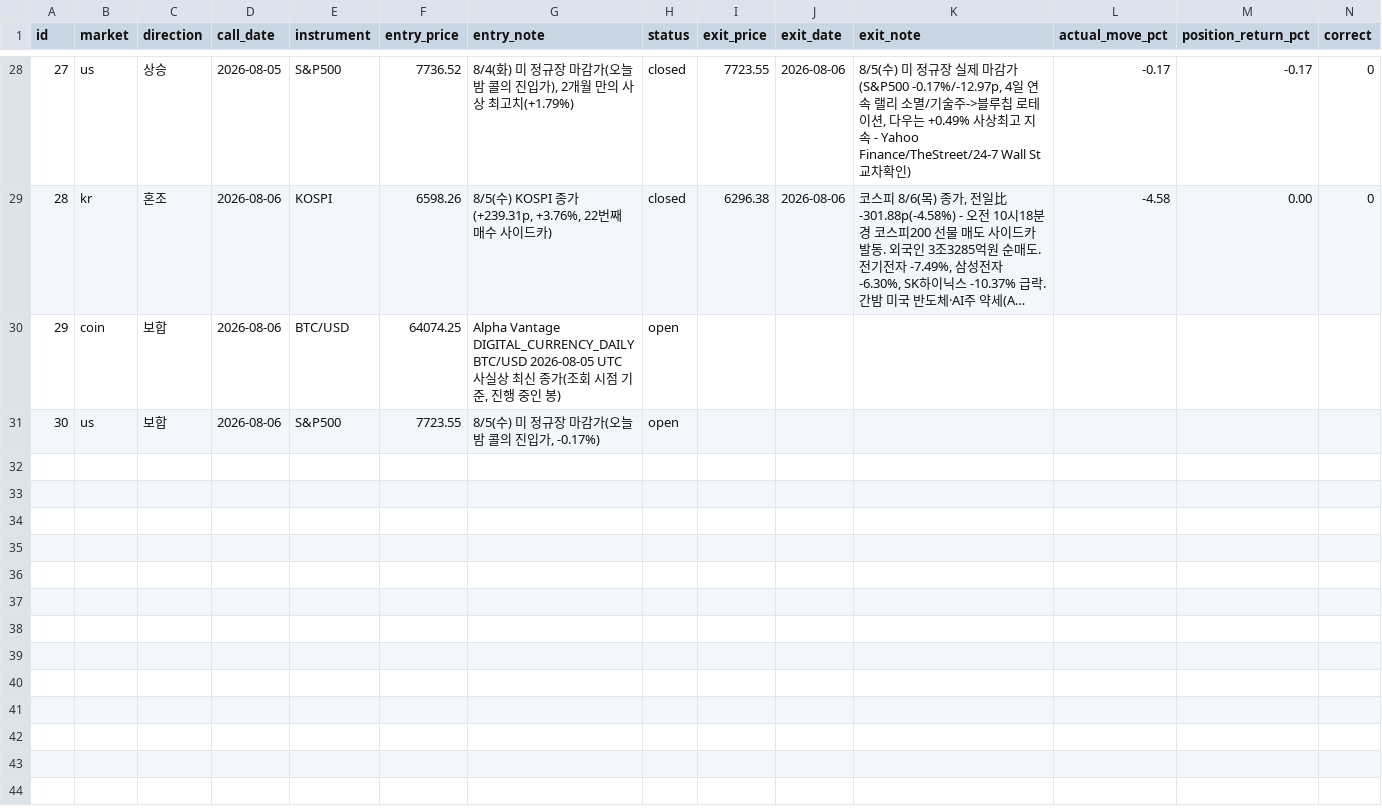
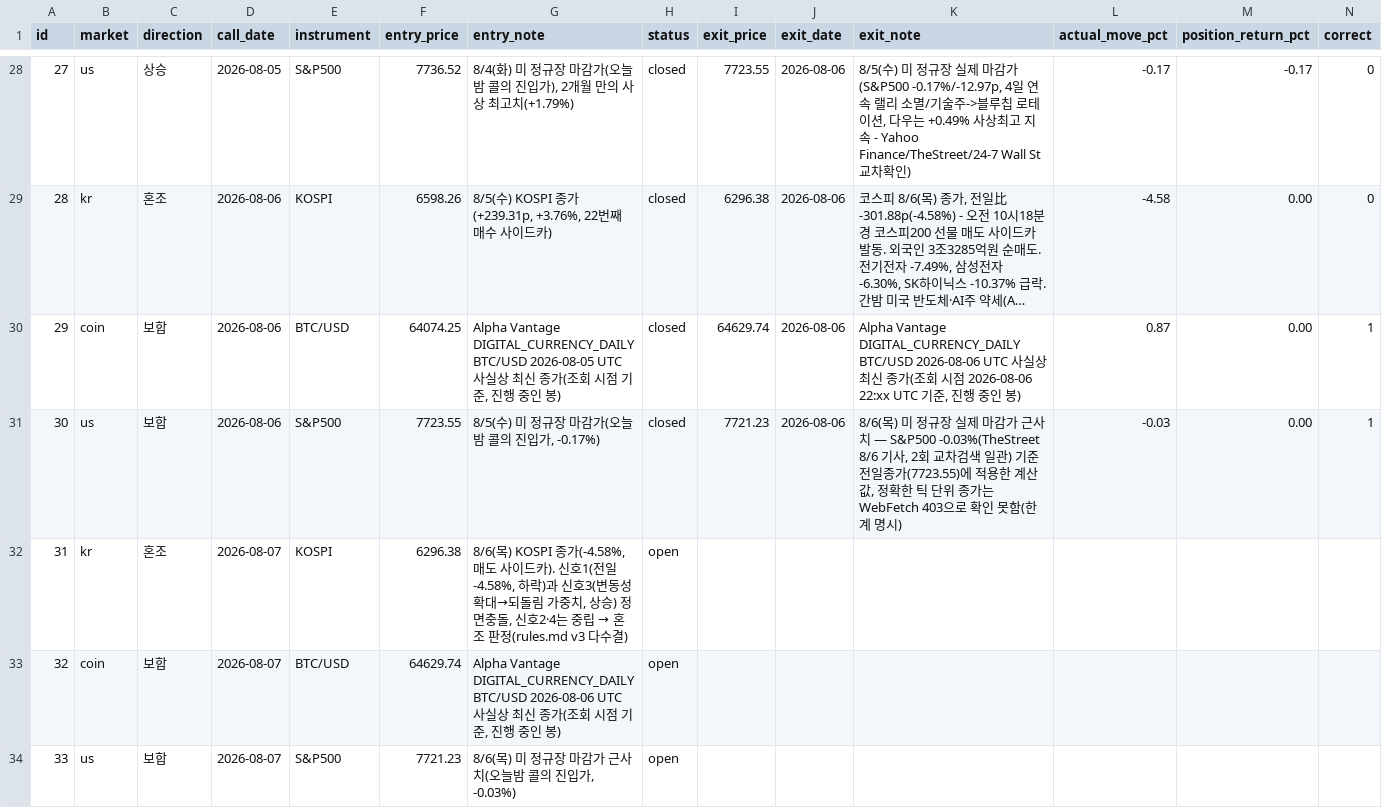
Before and after one commit to Yujin-park1111/claude_project, a CSV file: portfolio/ledger.csv, drawn as a sheet; only a part is shown, gaps mark what is left out; long unchanged cells end in …; addresses are those after the commit; the diff names each change by its address in the sheet, - before the commit and + after, or states it on an @@ line.

```diff
--- a/portfolio/ledger.csv
+++ b/portfolio/ledger.csv
+row 30: 29 | coin | 보합 | 2026-08-06 | BTC/USD | 64074.25 | Alpha Vantage DIGITAL_CURRENCY_DAILY BTC/USD 2026-08-05 UTC 사실상 최신 종가(조회 시점 기준, 진행 중인 봉) | closed | 64629.74 | 2026-08-06 | Alpha Vantage DIGITAL_CURRENCY_DAILY BTC/USD 2026-08-06 UTC 사실상 최신 종가(조회 시점 2026-08-06 22:xx UTC 기준, 진행 중인 봉) | 0.87 | 0.00 | 1
+row 31: 30 | us | 보합 | 2026-08-06 | S&P500 | 7723.55 | 8/5(수) 미 정규장 마감가(오늘밤 콜의 진입가, -0.17%) | closed | 7721.23 | 2026-08-06 | 8/6(목) 미 정규장 실제 마감가 근사치 — S&P500 -0.03%(TheStreet 8/6 기사, 2회 교차검색 일관) 기준 전일종가(7723.55)에 적용한 계산값, 정확한 틱 단위 종가는 WebFetch 403으로 확인 못함(한계 명시) | -0.03 | 0.00 | 1
+row 32: 31 | kr | 혼조 | 2026-08-07 | KOSPI | 6296.38 | 8/6(목) KOSPI 종가(-4.58%, 매도 사이드카). 신호1(전일 -4.58%, 하락)과 신호3(변동성 확대→되돌림 가중치, 상승) 정면충돌, 신호2·4는 중립 → 혼조 판정(rules.md v3 다수결) | open
@@ column A (id) renumbered from row 33 down @@
-D33:D34 (call_date): 2026-08-06
+D33:D34 (call_date): 2026-08-07
-F33 (entry_price): 64074.25
+F33 (entry_price): 64629.74
-G33 (entry_note): …DIGITAL_CURRENCY_DAILY BTC/USD 2026-08-05 UTC 사…
+G33 (entry_note): …DIGITAL_CURRENCY_DAILY BTC/USD 2026-08-06 UTC 사…
-F34 (entry_price): 7723.55
+F34 (entry_price): 7721.23
-G34 (entry_note): 8/5(수) 미 정규장 마감가(오늘밤 콜의 진입가, -0.17%)
+G34 (entry_note): 8/6(목) 미 정규장 마감가 근사치(오늘밤 콜의 진입가, -0.03%)
```
Also changed, not shown: 2 other files.
